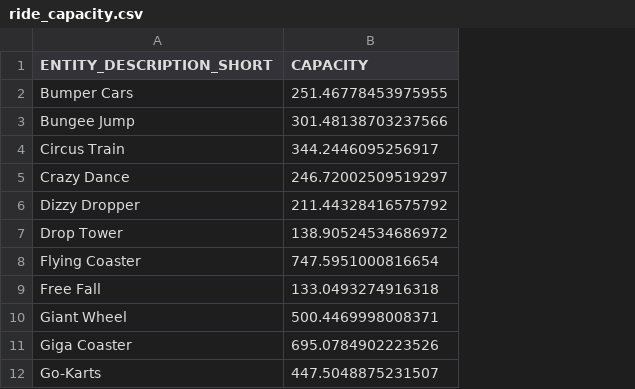
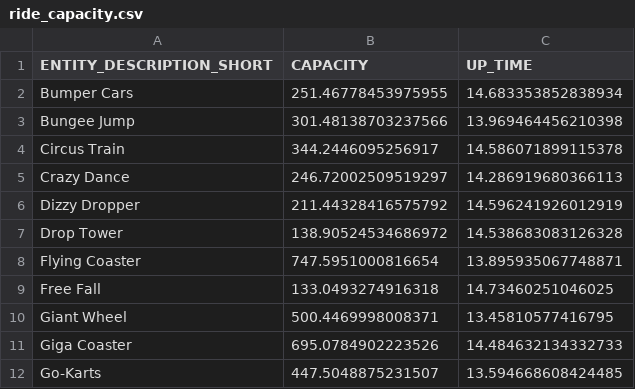
Before and after one commit to CharlesS940/xhec_endless_line, a CSV file: data/ride_capacity.csv, drawn as a sheet; only a part is shown; the diff names each change by its address in the sheet, - before the commit and + after, or states it on an @@ line.

Commit message:
Updated capacity data to include uptime

```diff
--- a/data/ride_capacity.csv
+++ b/data/ride_capacity.csv
+column C (UP_TIME), rows 2-12: 14.683353852838934 | 13.969464456210398 | 14.586071899115378 | 14.286919680366113 | 14.596241926012919 | 14.538683083126328 | 13.895935067748871 | 14.73460251046025 | 13.45810577416795 | 14.484632134332733 | 13.594668608424485
```
